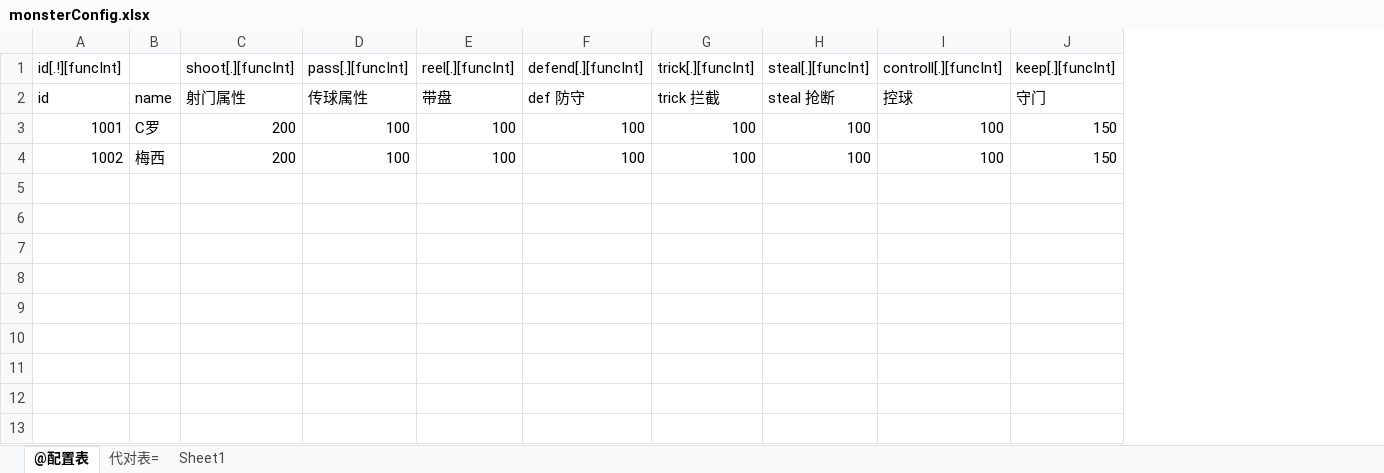
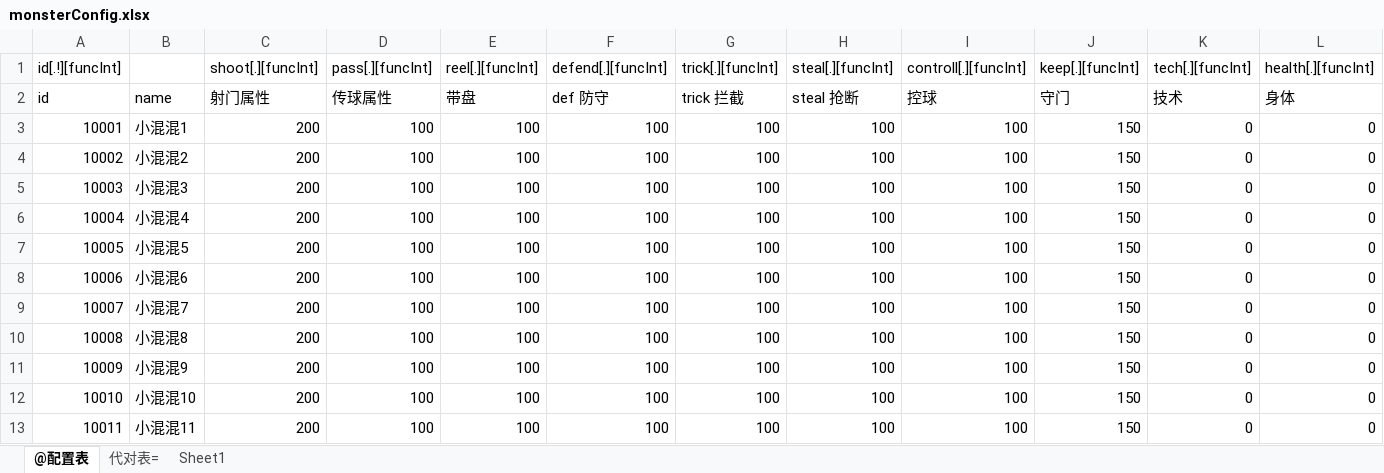
Before and after one commit to pdool/fbgServer, an Excel workbook: xls/monsterConfig.xlsx, sheet @配置表, drawn as a sheet; values as stored, in another font and other column widths than the file's, no borders; removed rows and columns are numbered as before the commit, all else as after; the diff names each change by its address in the sheet, - before the commit and + after, or states it on an @@ line.

```diff
--- a/xls/monsterConfig.xlsx (sheet @配置表)
+++ b/xls/monsterConfig.xlsx (sheet @配置表)
-column B, rows 2-4: name | C罗 | 梅西
+column B, rows 2-4: name | 小混混1 | 小混混2
+column K (tech[.][funcInt]), rows 2-4: 技术 | 0 | 0
+column L (health[.][funcInt]), rows 2-4: 身体 | 0 | 0
-A3 (id[.!][funcInt]): 1001
+A3 (id[.!][funcInt]): 10001
-A4 (id[.!][funcInt]): 1002
+A4 (id[.!][funcInt]): 10002
+row 5: 10003 | 小混混3 | 200 | 100 | 100 | 100 | 100 | 100 | 100 | 150 | 0 | 0
+row 6: 10004 | 小混混4 | 200 | 100 | 100 | 100 | 100 | 100 | 100 | 150 | 0 | 0
+row 7: 10005 | 小混混5 | 200 | 100 | 100 | 100 | 100 | 100 | 100 | 150 | 0 | 0
+row 8: 10006 | 小混混6 | 200 | 100 | 100 | 100 | 100 | 100 | 100 | 150 | 0 | 0
+row 9: 10007 | 小混混7 | 200 | 100 | 100 | 100 | 100 | 100 | 100 | 150 | 0 | 0
+row 10: 10008 | 小混混8 | 200 | 100 | 100 | 100 | 100 | 100 | 100 | 150 | 0 | 0
+row 11: 10009 | 小混混9 | 200 | 100 | 100 | 100 | 100 | 100 | 100 | 150 | 0 | 0
+row 12: 10010 | 小混混10 | 200 | 100 | 100 | 100 | 100 | 100 | 100 | 150 | 0 | 0
+row 13: 10011 | 小混混11 | 200 | 100 | 100 | 100 | 100 | 100 | 100 | 150 | 0 | 0
```
Also changed, not shown: xls/cardLevelUpgradeConfig.xlsx, xls/cardsConfig.xlsx, 30 other files.
